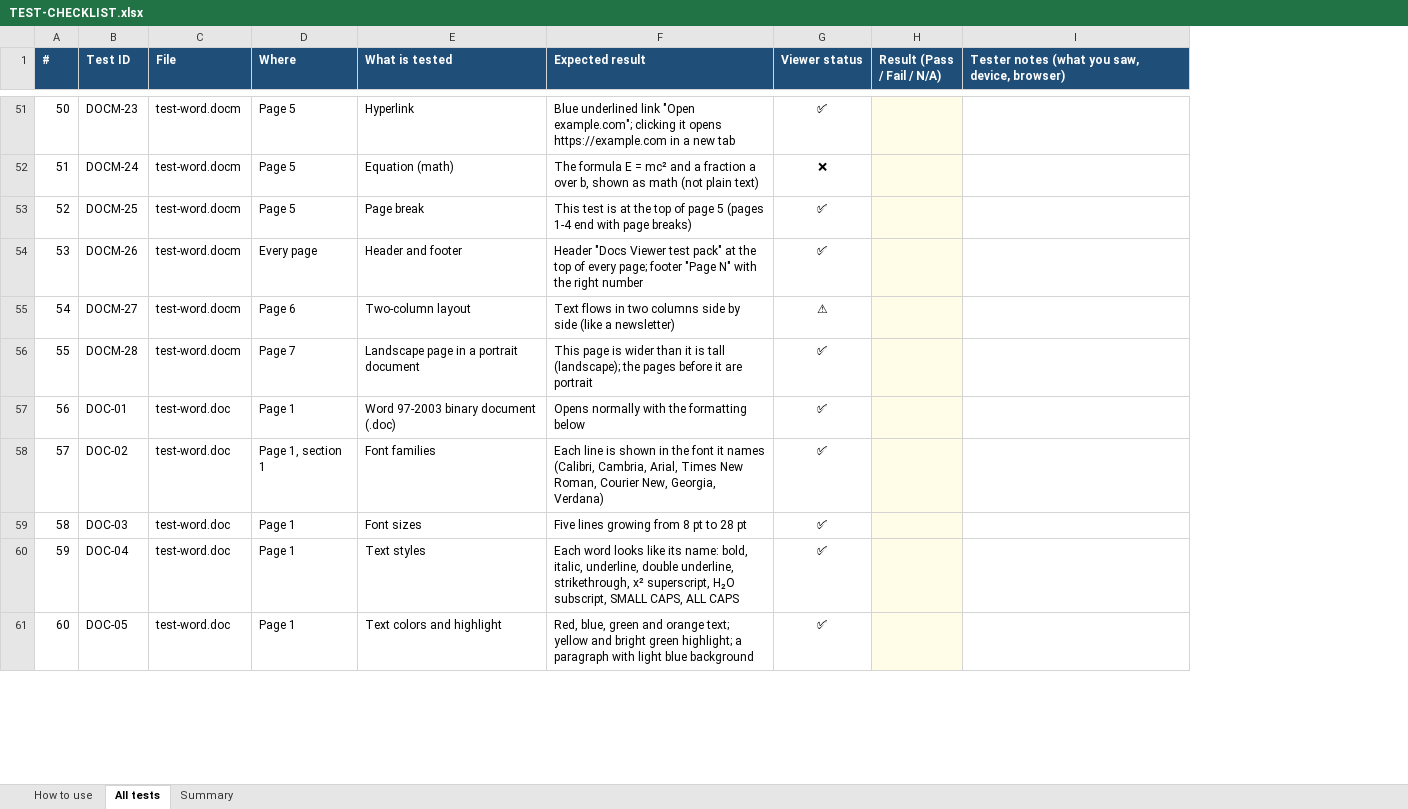
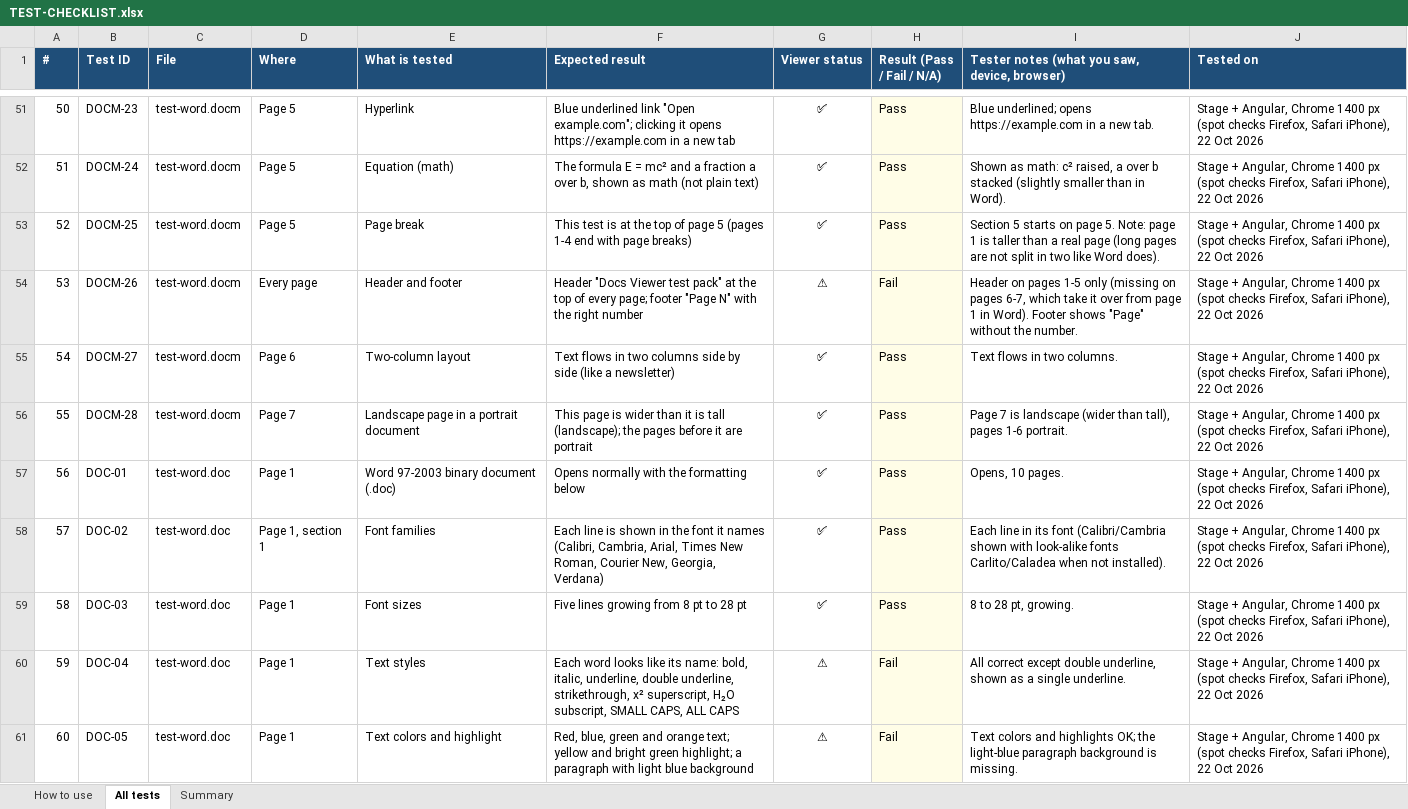
Before and after one commit to venu-madhav-mahadevu/document-viewer, an Excel workbook: public/samples/test-pack/TEST-CHECKLIST.xlsx, sheet All tests, drawn as a sheet; only a part is shown, gaps mark what is left out; values as stored, in another font and other column widths than the file's, no borders; conditional formats not drawn; the diff covers the shown part only; the diff names each change by its address in the sheet, - before the commit and + after, or states it on an @@ line.

Commit message:
Test checklist: results of all 506 tests on Stage and Angular

```diff
--- a/public/samples/test-pack/TEST-CHECKLIST.xlsx (sheet All tests)
+++ b/public/samples/test-pack/TEST-CHECKLIST.xlsx (sheet All tests)
+column J (Tested on), rows 51-61: all Stage + Angular, Chrome 1400 px (spot checks Firefox, Safari iPhone), 22 Oct 2026
-H51:H53 (Result (Pass / Fail / N/A)): (empty)
+H51:H53 (Result (Pass / Fail / N/A)): Pass
-I51: (empty)
+I51: Blue underlined; opens https://example.com in a new tab.
-G52 (Viewer status): ❌
+G52 (Viewer status): ✅
-I52: (empty)
+I52: Shown as math: c² raised, a over b stacked (slightly smaller than in Word).
-I53: (empty)
+I53: Section 5 starts on page 5. Note: page 1 is taller than a real page (long pages are not split in two like Word does).
-G54 (Viewer status): ✅
+G54 (Viewer status): ⚠
-H54 (Result (Pass / Fail / N/A)): (empty)
+H54 (Result (Pass / Fail / N/A)): Fail
-I54: (empty)
+I54: Header on pages 1-5 only (missing on pages 6-7, which take it over from page 1 in Word). Footer shows "Page" without the number.
-G55 (Viewer status): ⚠
+G55 (Viewer status): ✅
-H55:H59 (Result (Pass / Fail / N/A)): (empty)
+H55:H59 (Result (Pass / Fail / N/A)): Pass
-I55: (empty)
+I55: Text flows in two columns.
-I56: (empty)
+I56: Page 7 is landscape (wider than tall), pages 1-6 portrait.
-I57: (empty)
+I57: Opens, 10 pages.
-I58: (empty)
+I58: Each line in its font (Calibri/Cambria shown with look-alike fonts Carlito/Caladea when not installed).
-I59: (empty)
+I59: 8 to 28 pt, growing.
-G60:G61 (Viewer status): ✅
+G60:G61 (Viewer status): ⚠
-H60:H61 (Result (Pass / Fail / N/A)): (empty)
+H60:H61 (Result (Pass / Fail / N/A)): Fail
-I60: (empty)
+I60: All correct except double underline, shown as a single underline.
-I61: (empty)
+I61: Text colors and highlights OK; the light-blue paragraph background is missing.
```
Also changed, not shown: 1061 edited cells elsewhere in this sheet, sheet Summary, sheet How to use.
